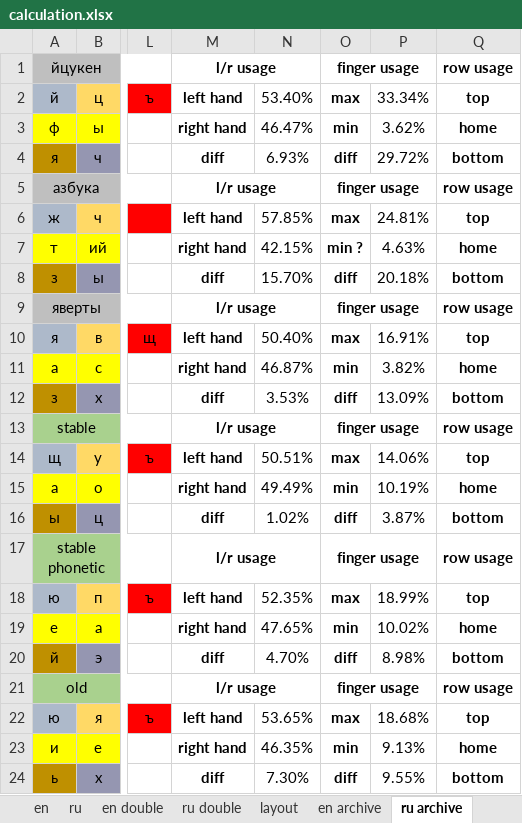
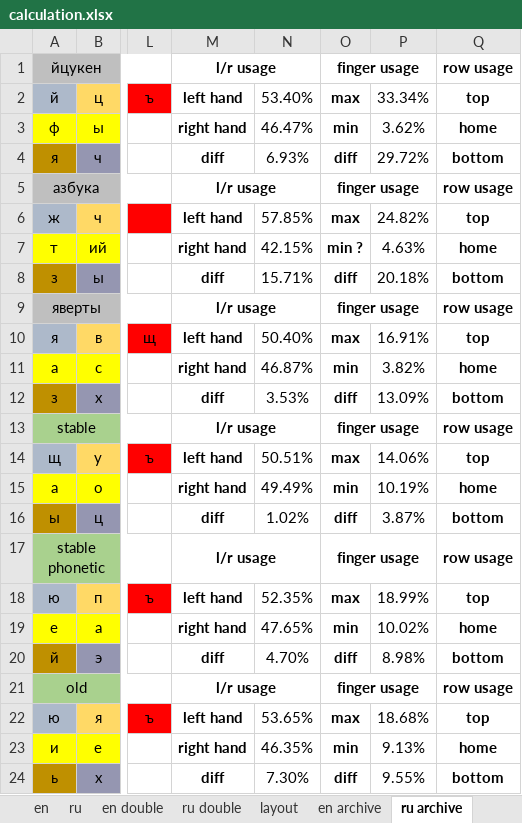
Before and after one commit to uqqu/qPhyx, an Excel workbook: external/calculation.xlsx, sheet ru archive, drawn as a sheet; only a part is shown, gaps mark what is left out; values as stored, in another font and other column widths than the file's, no borders; conditional formats not drawn; the diff names each change by its address in the sheet, - before the commit and + after, or states it on an @@ line.

```diff
--- a/external/calculation.xlsx (sheet ru archive)
+++ b/external/calculation.xlsx (sheet ru archive)
-P6: 24.81%
+P6: 24.82%
-N8: 15.70%
+N8: 15.71%
```
Also changed, not shown: sheet ru double, sheet en double, sheet ru, formulas that keep their value, external/languages.xlsx, 1 other file.
